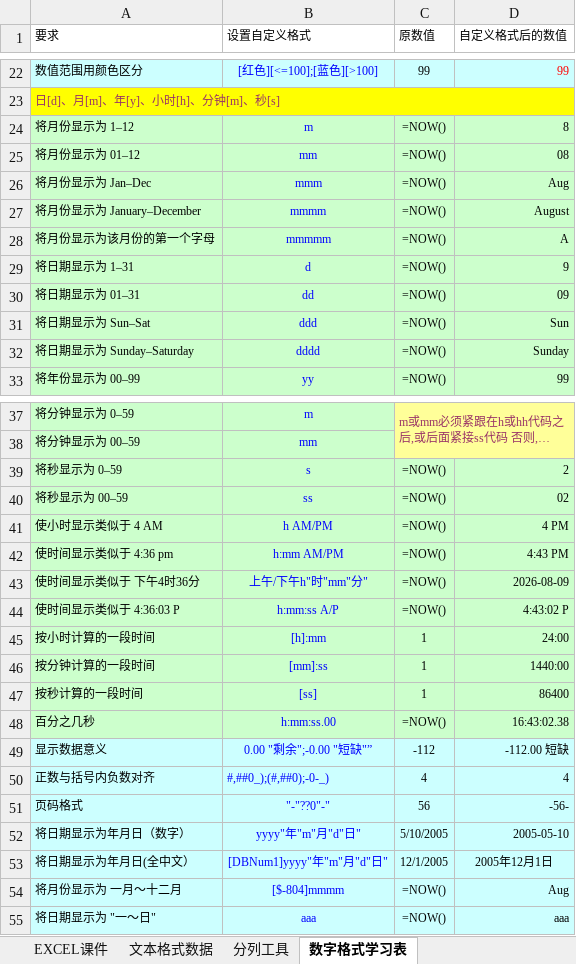
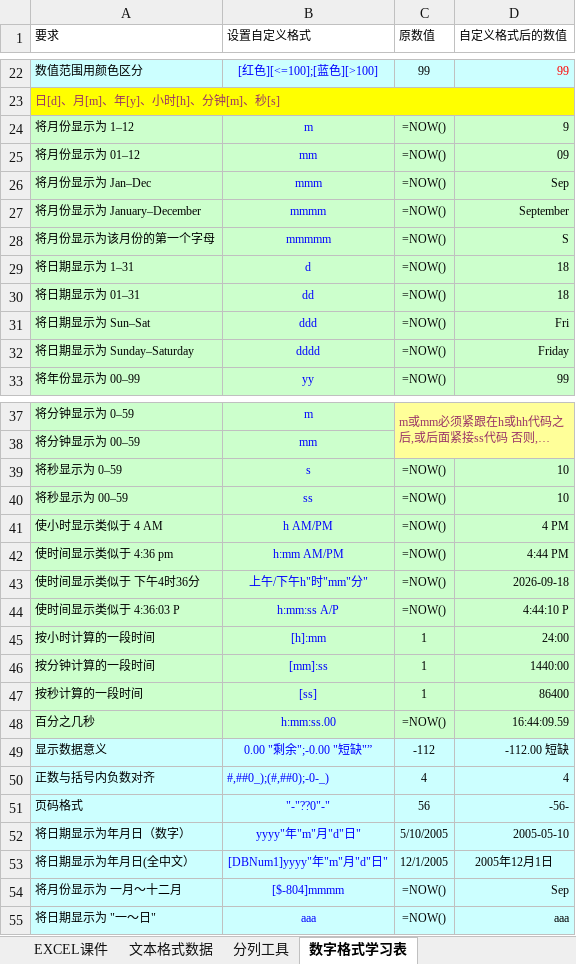
Before and after one commit to zimuyue/data-analytics, an Excel workbook: excel/02单元格格式与分列.xlsx, sheet 数字格式学习表, drawn as a sheet; only a part is shown, gaps mark what is left out; long unchanged cells end in …; values as stored, in another font and other column widths than the file's, no borders; the diff names each change by its address in the sheet, - before the commit and + after, or states it on an @@ line.

```diff
--- a/excel/02单元格格式与分列.xlsx (sheet 数字格式学习表)
+++ b/excel/02单元格格式与分列.xlsx (sheet 数字格式学习表)
-D24 (自定义格式后的数值): 8
+D24 (自定义格式后的数值): 9
-D25 (自定义格式后的数值): 08
+D25 (自定义格式后的数值): 09
-D26 (自定义格式后的数值): Aug
+D26 (自定义格式后的数值): Sep
-D27 (自定义格式后的数值): August
+D27 (自定义格式后的数值): September
-D28 (自定义格式后的数值): A
+D28 (自定义格式后的数值): S
-D29 (自定义格式后的数值): 9
+D29 (自定义格式后的数值): 18
-D30 (自定义格式后的数值): 09
+D30 (自定义格式后的数值): 18
-D31 (自定义格式后的数值): Sun
+D31 (自定义格式后的数值): Fri
-D32 (自定义格式后的数值): Sunday
+D32 (自定义格式后的数值): Friday
-D39 (自定义格式后的数值): 2
+D39 (自定义格式后的数值): 10
-D40 (自定义格式后的数值): 02
+D40 (自定义格式后的数值): 10
-D42 (自定义格式后的数值): 4:43 PM
+D42 (自定义格式后的数值): 4:44 PM
-D43 (自定义格式后的数值): 2026-08-09
+D43 (自定义格式后的数值): 2026-09-18
-D44 (自定义格式后的数值): 4:43:02 P
+D44 (自定义格式后的数值): 4:44:10 P
-D48 (自定义格式后的数值): 16:43:02.38
+D48 (自定义格式后的数值): 16:44:09.59
-D54 (自定义格式后的数值): Aug
+D54 (自定义格式后的数值): Sep
```
Also changed, not shown: sheet EXCEL课件, excel/01认识Excel填充柄.xlsx, excel/07简单函数与公式.xlsx, 7 other files.
